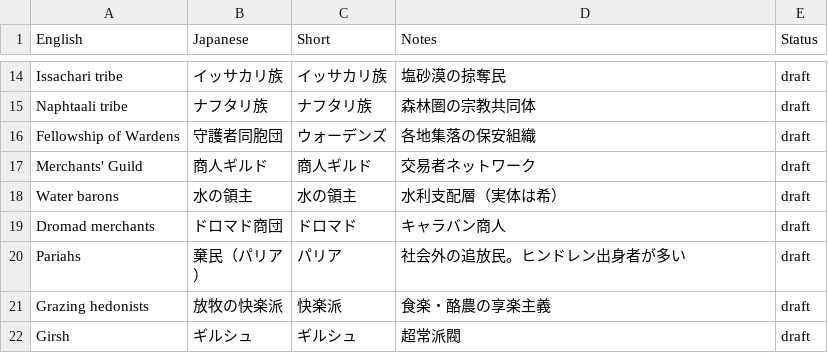
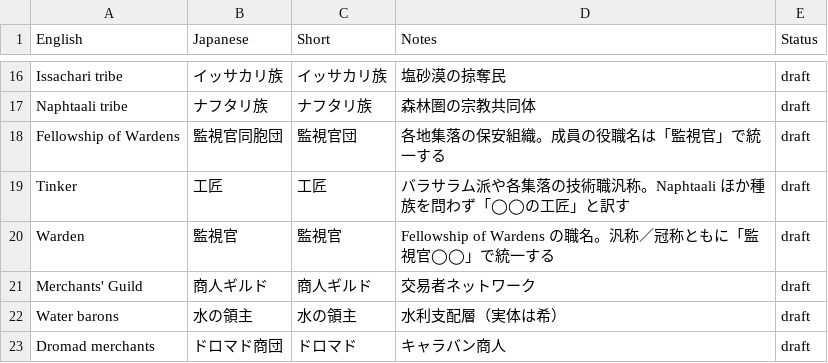
Before and after one commit to ToaruPen/CavesOfQud_Japanese, a CSV file: Docs/glossary.csv, drawn as a sheet; only a part is shown, gaps mark what is left out; the shorter side is filled out with more unchanged rows; the diff covers the shown part only.

```diff
--- a/Docs/glossary.csv
+++ b/Docs/glossary.csv
@@ -15,3 +17,5 @@ Issachari tribe,イッサカリ族,イッサカリ族,塩砂漠の掠奪民,draf
 Naphtaali tribe,ナフタリ族,ナフタリ族,森林圏の宗教共同体,draft
-Fellowship of Wardens,守護者同胞団,ウォーデンズ,各地集落の保安組織,draft
+Fellowship of Wardens,監視官同胞団,監視官団,各地集落の保安組織。成員の役職名は「監視官」で統一する,draft
+Tinker,工匠,工匠,バラサラム派や各集落の技術職汎称。Naphtaali ほか種族を問わず「◯◯の工匠」と訳す,draft
+Warden,監視官,監視官,Fellowship of Wardens の職名。汎称／冠称ともに「監視官◯◯」で統一する,draft
 Merchants' Guild,商人ギルド,商人ギルド,交易者ネットワーク,draft
```
Also changed, not shown: 7 added rows and 3 edited cells elsewhere in this file, 25 other files.
